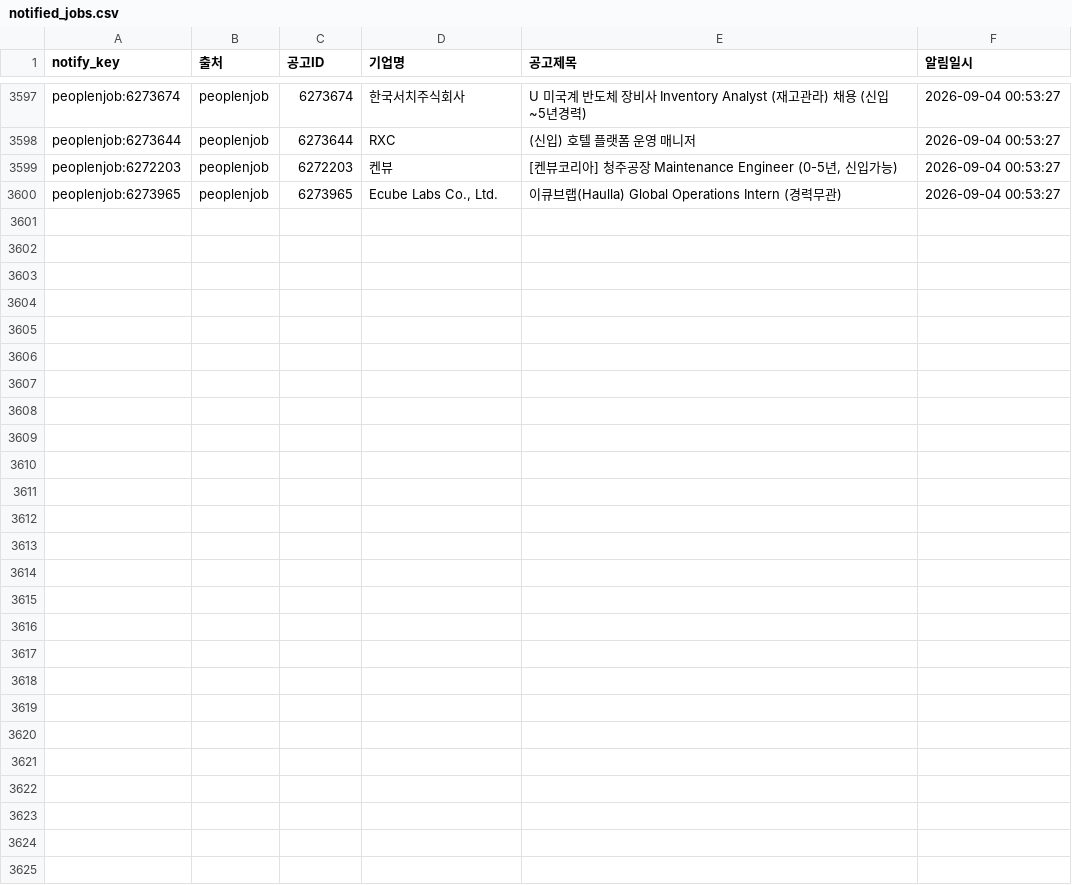
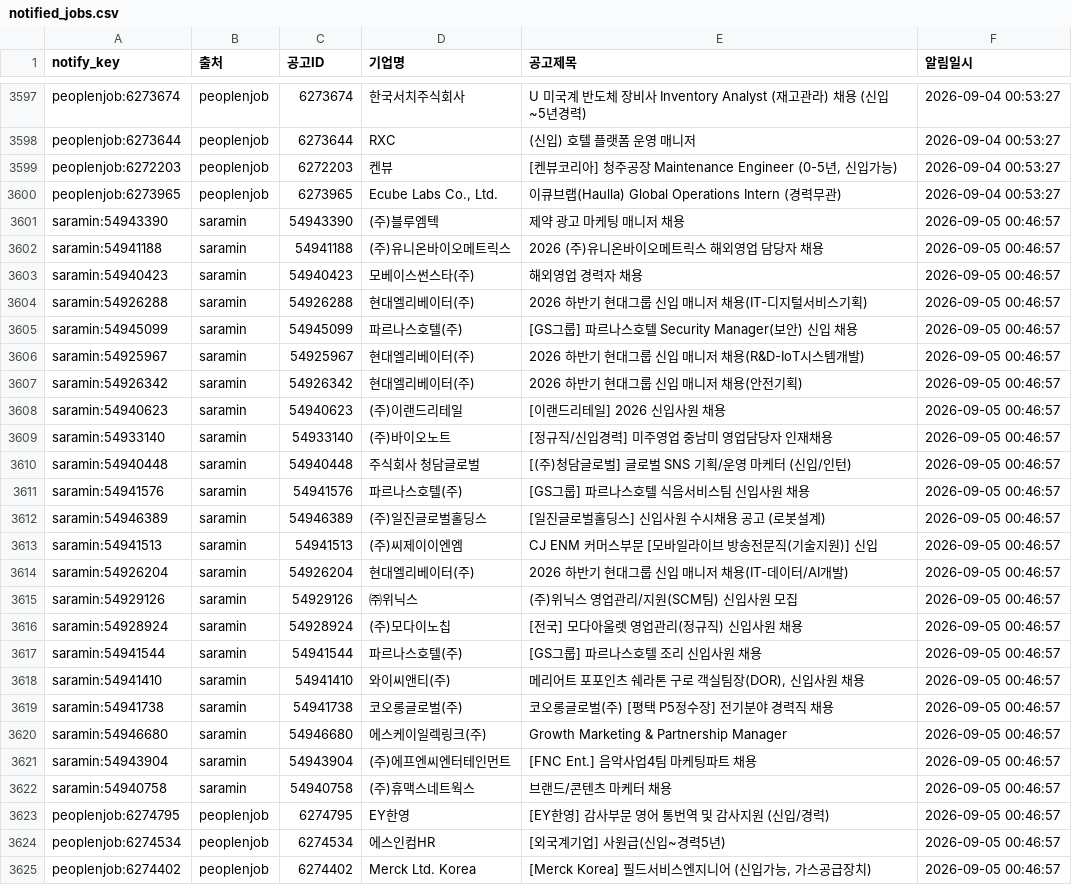
Before and after one commit to djgeum/RunETF, a CSV file: .github/job.bot/notified_jobs.csv, drawn as a sheet; only a part is shown, gaps mark what is left out.

```diff
--- a/.github/job.bot/notified_jobs.csv
+++ b/.github/job.bot/notified_jobs.csv
@@ -3600 +3600,26 @@ peoplenjob:6272203,peoplenjob,6272203,켄뷰,"[켄뷰코리아] 청주공장 Mai
 peoplenjob:6273965,peoplenjob,6273965,"Ecube Labs Co., Ltd.",이큐브랩(Haulla) Global Operations Intern (경력무관),2026-09-04 00:53:27
+saramin:54943390,saramin,54943390,(주)블루엠텍,제약 광고 마케팅 매니저 채용,2026-09-05 00:46:57
+saramin:54941188,saramin,54941188,(주)유니온바이오메트릭스,2026 (주)유니온바이오메트릭스 해외영업 담당자 채용,2026-09-05 00:46:57
+saramin:54940423,saramin,54940423,모베이스썬스타(주),해외영업 경력자 채용,2026-09-05 00:46:57
+saramin:54926288,saramin,54926288,현대엘리베이터(주),2026 하반기 현대그룹 신입 매니저 채용(IT-디지털서비스기획),2026-09-05 00:46:57
+saramin:54945099,saramin,54945099,파르나스호텔(주),[GS그룹] 파르나스호텔 Security Manager(보안) 신입 채용,2026-09-05 00:46:57
+saramin:54925967,saramin,54925967,현대엘리베이터(주),2026 하반기 현대그룹 신입 매니저 채용(R&D-IoT시스템개발),2026-09-05 00:46:57
+saramin:54926342,saramin,54926342,현대엘리베이터(주),2026 하반기 현대그룹 신입 매니저 채용(안전기획),2026-09-05 00:46:57
+saramin:54940623,saramin,54940623,(주)이랜드리테일,[이랜드리테일] 2026 신입사원 채용,2026-09-05 00:46:57
+saramin:54933140,saramin,54933140,(주)바이오노트,[정규직/신입경력] 미주영업 중남미 영업담당자 인재채용,2026-09-05 00:46:57
+saramin:54940448,saramin,54940448,주식회사 청담글로벌,[(주)청담글로벌] 글로벌 SNS 기획/운영 마케터 (신입/인턴),2026-09-05 00:46:57
+saramin:54941576,saramin,54941576,파르나스호텔(주),[GS그룹] 파르나스호텔 식음서비스팀 신입사원 채용,2026-09-05 00:46:57
+saramin:54946389,saramin,54946389,(주)일진글로벌홀딩스,[일진글로벌홀딩스] 신입사원 수시채용 공고 (로봇설계),2026-09-05 00:46:57
+saramin:54941513,saramin,54941513,(주)씨제이이엔엠,CJ ENM 커머스부문 [모바일라이브 방송전문직(기술지원)] 신입,2026-09-05 00:46:57
+saramin:54926204,saramin,54926204,현대엘리베이터(주),2026 하반기 현대그룹 신입 매니저 채용(IT-데이터/AI개발),2026-09-05 00:46:57
+saramin:54929126,saramin,54929126,㈜위닉스,(주)위닉스 영업관리/지원(SCM팀) 신입사원 모집,2026-09-05 00:46:57
+saramin:54928924,saramin,54928924,(주)모다이노칩,[전국] 모다아울렛 영업관리(정규직) 신입사원 채용,2026-09-05 00:46:57
+saramin:54941544,saramin,54941544,파르나스호텔(주),[GS그룹] 파르나스호텔 조리 신입사원 채용,2026-09-05 00:46:57
+saramin:54941410,saramin,54941410,와이씨앤티(주),"메리어트 포포인츠 쉐라톤 구로 객실팀장(DOR), 신입사원 채용",2026-09-05 00:46:57
+saramin:54941738,saramin,54941738,코오롱글로벌(주),코오롱글로벌(주) [평택 P5정수장] 전기분야 경력직 채용,2026-09-05 00:46:57
+saramin:54946680,saramin,54946680,에스케이일렉링크(주),Growth Marketing & Partnership Manager,2026-09-05 00:46:57
+saramin:54943904,saramin,54943904,(주)에프엔씨엔터테인먼트,[FNC Ent.] 음악사업4팀 마케팅파트 채용,2026-09-05 00:46:57
+saramin:54940758,saramin,54940758,(주)휴맥스네트웍스,브랜드/콘텐츠 마케터 채용,2026-09-05 00:46:57
+peoplenjob:6274795,peoplenjob,6274795,EY한영,[EY한영] 감사부문 영어 통번역 및 감사지원 (신입/경력),2026-09-05 00:46:57
+peoplenjob:6274534,peoplenjob,6274534,에스인컴HR,[외국계기업] 사원급(신입~경력5년),2026-09-05 00:46:57
+peoplenjob:6274402,peoplenjob,6274402,Merck Ltd. Korea,"[Merck Korea] 필드서비스엔지니어 (신입가능, 가스공급장치)",2026-09-05 00:46:57
```
Also changed, not shown: .github/job.bot/jobkorea_list.csv, .github/job.bot/peoplenjob_main.csv, 4 other files.
